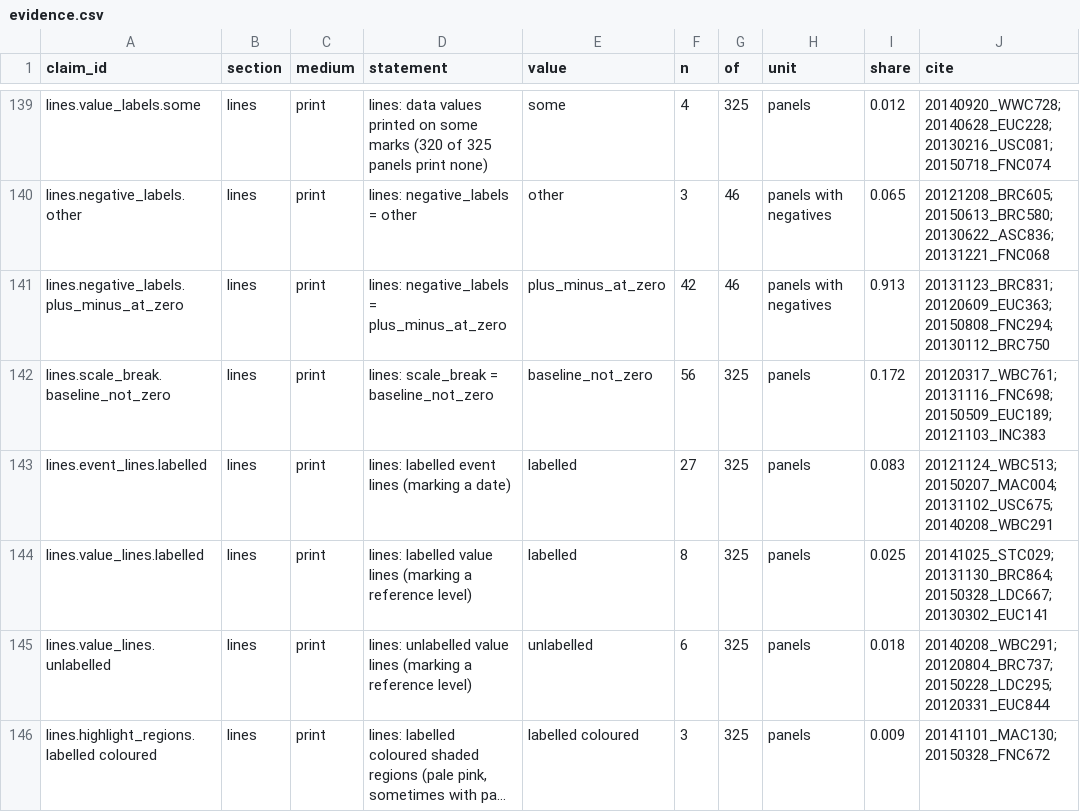
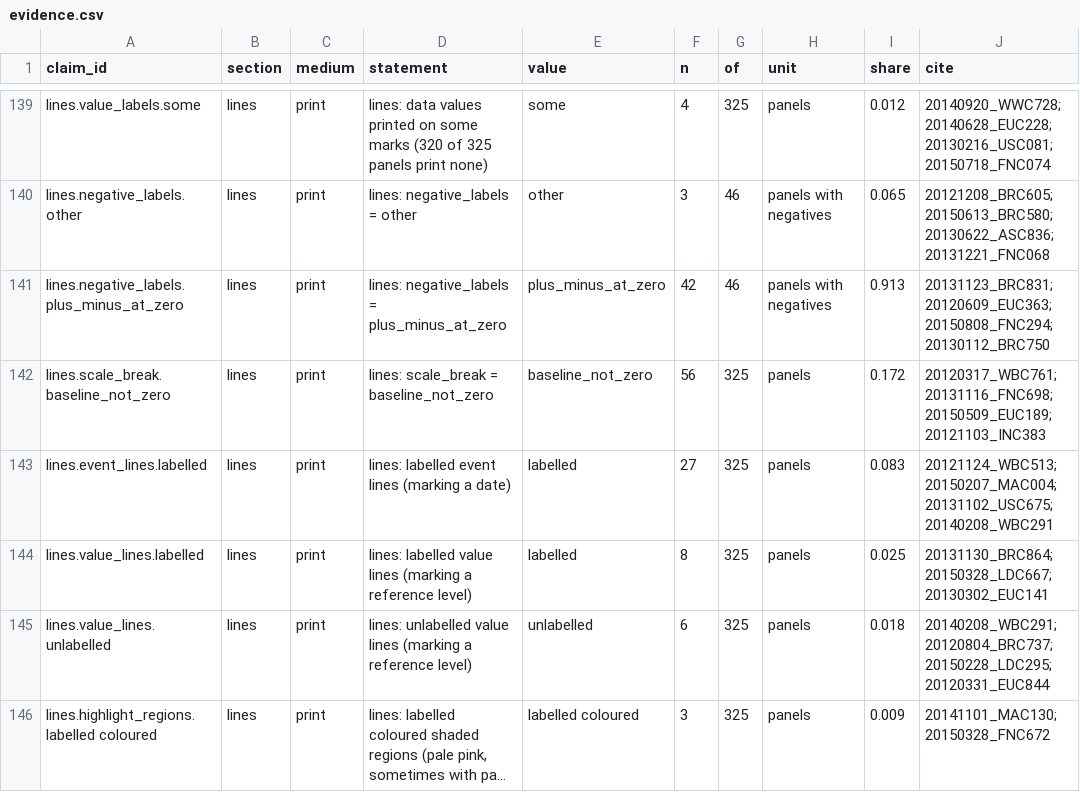
Before and after one commit to jrnold/ggthemes, a CSV file: vignettes/articles/economist-classic/evidence.csv, drawn as a sheet; only a part is shown, gaps mark what is left out; long unchanged cells end in ….

```diff
--- a/vignettes/articles/economist-classic/evidence.csv
+++ b/vignettes/articles/economist-classic/evidence.csv
@@ -143,3 +143,3 @@ lines.scale_break.baseline_not_zero,lines,print,lines: scale_break = baseline_no
 lines.event_lines.labelled,lines,print,lines: labelled event lines (marking a date),labelled,27,325,panels,0.083,20121124_WBC513;20150207_MAC004;20131102_USC675;20140208_WBC291
-lines.value_lines.labelled,lines,print,lines: labelled value lines (marking a reference level),labelled,8,325,panels,0.025,20141025_STC029;20131130_BRC864;20150328_LDC667;20130302_EUC141
+lines.value_lines.labelled,lines,print,lines: labelled value lines (marking a reference level),labelled,8,325,panels,0.025,20131130_BRC864;20150328_LDC667;20130302_EUC141
 lines.value_lines.unlabelled,lines,print,lines: unlabelled value lines (marking a reference level),unlabelled,6,325,panels,0.018,20140208_WBC291;20120804_BRC737;20150228_LDC295;20120331_EUC844
```
Also changed, not shown: 2 other files.
